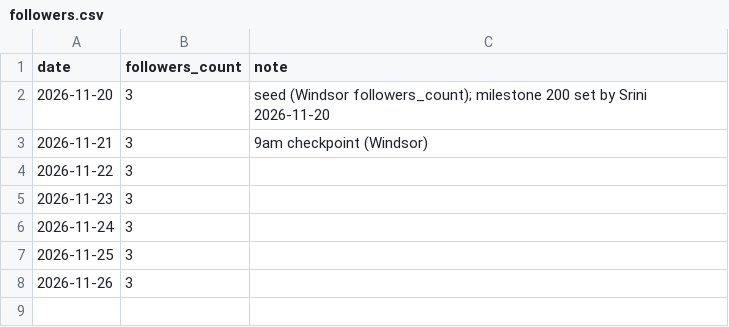
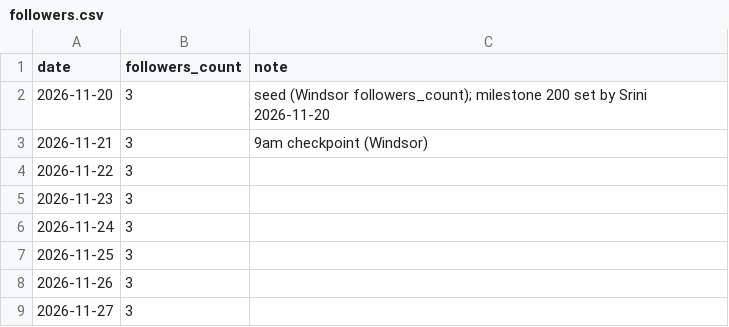
Before and after one commit to DivvyUpp/divvyupp-media, a CSV file: followers.csv, drawn as a sheet; the diff names each change by its address in the sheet, - before the commit and + after, or states it on an @@ line.

```diff
--- a/followers.csv
+++ b/followers.csv
+row 9: 2026-11-27 | 3
```
Also changed, not shown: experiment-log.csv, 3 other files.
